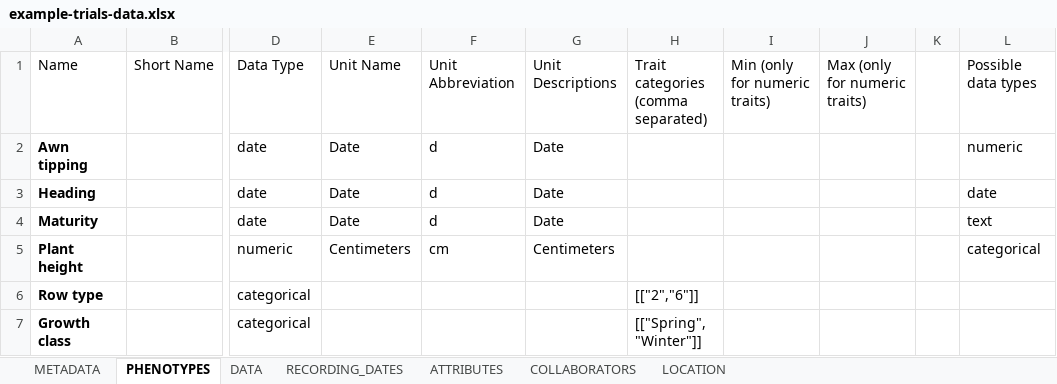
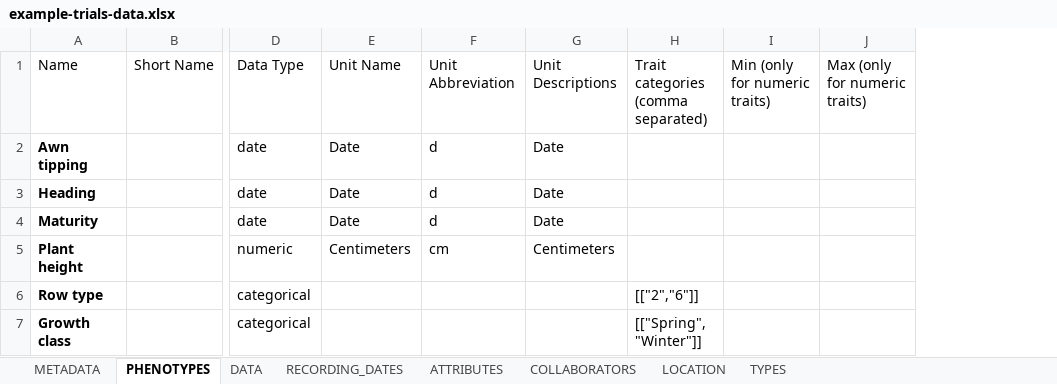
Before and after one commit to germinateplatform/germinate-data-templates, an Excel workbook: trials-data/example-trials-data.xlsx, sheet PHENOTYPES, drawn as a sheet; only a part is shown, gaps mark what is left out; values as stored, in another font and other column widths than the file's, no borders; table styles not drawn; the diff names each change by its address in the sheet, - before the commit and + after, or states it on an @@ line.

```diff
--- a/trials-data/example-trials-data.xlsx (sheet PHENOTYPES)
+++ b/trials-data/example-trials-data.xlsx (sheet PHENOTYPES)
+sheet tab: TYPES
-column K, empty
-column L, rows 1-5: Possible data types | numeric | date | text | categorical
```
Also changed, not shown: sheet ATTRIBUTES, genotypic-data/allele-calls-germplasm-by-marker.xlsx, genotypic-data/allele-calls-marker-by-germplasm.xlsx, 10 other files.
